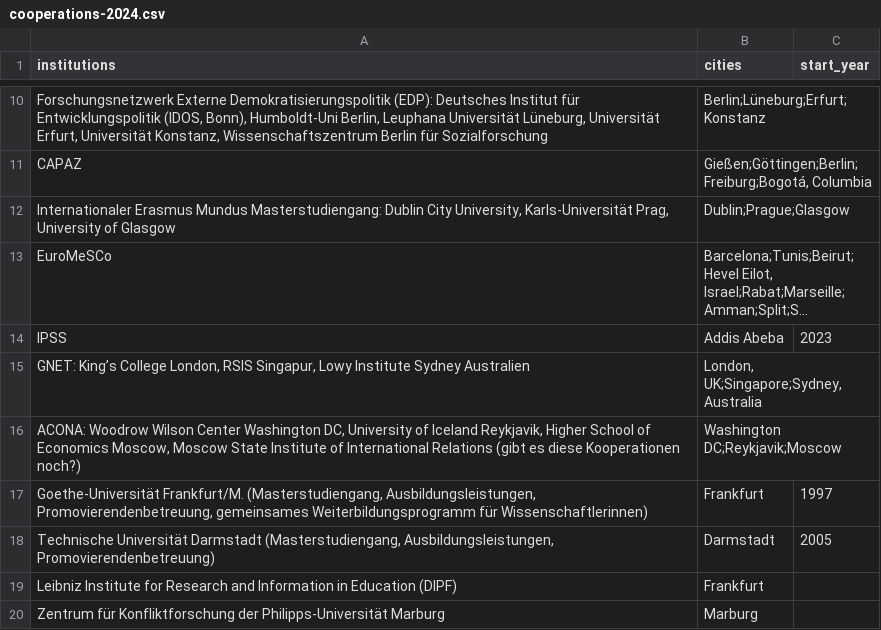
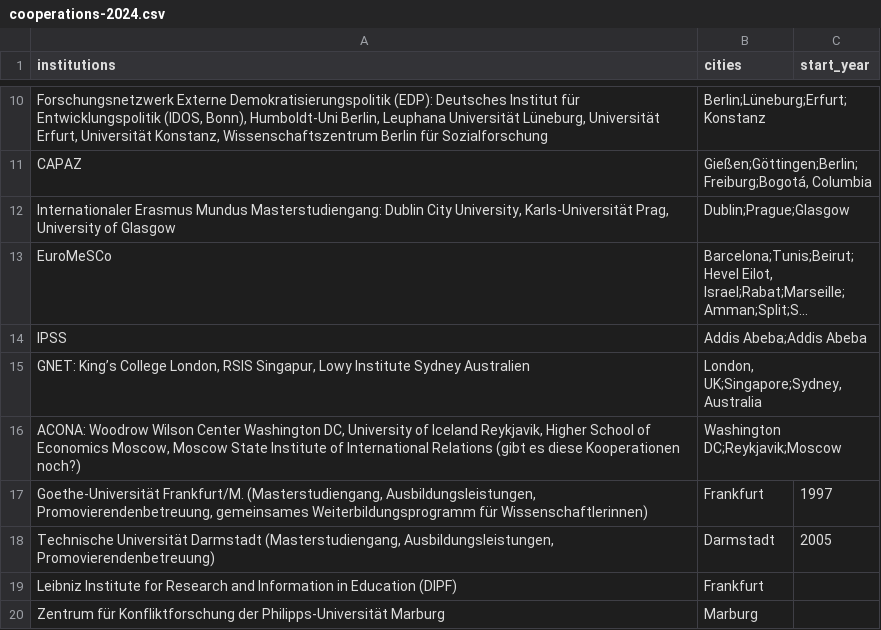
Before and after one commit to Peace-Research-Institute-Frankfurt/websites, a CSV file: prif-review/content/data/cooperations-2024.csv, drawn as a sheet; only a part is shown, gaps mark what is left out; long unchanged cells end in …; the diff names each change by its address in the sheet, - before the commit and + after, or states it on an @@ line.

Commit message:
cooperation fix v3

```diff
--- a/prif-review/content/data/cooperations-2024.csv
+++ b/prif-review/content/data/cooperations-2024.csv
-B14 (cities): Addis Abeba
+B14 (cities): Addis Abeba;Addis Abeba
-C14 (start_year): 2023
+C14 (start_year): (empty)
```
